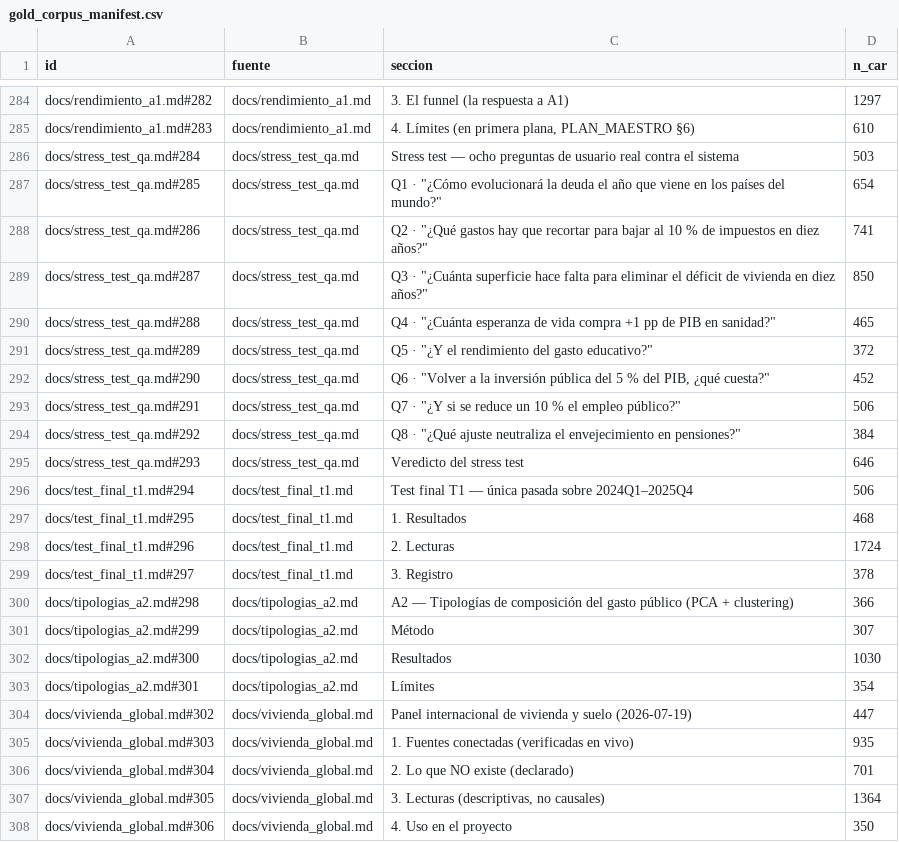
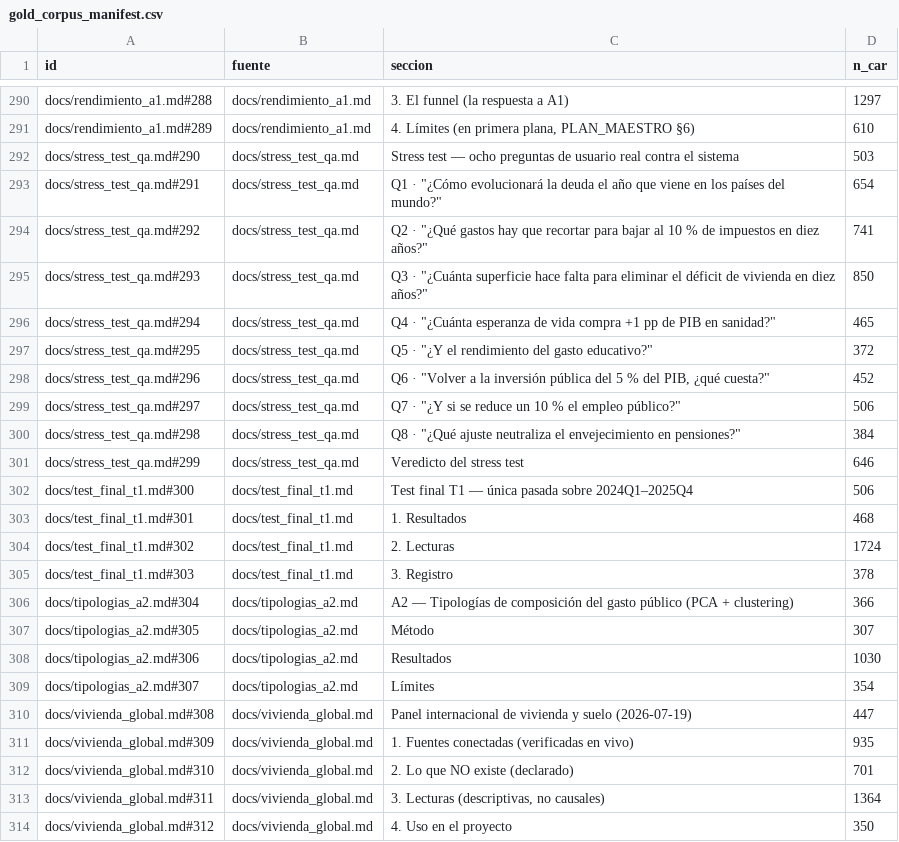
Before and after one commit to danribes/tfm-data-science, a CSV file: storage/gold/gold_corpus_manifest.csv, drawn as a sheet; only a part is shown, gaps mark what is left out; addresses are those after the commit; the diff covers the shown part only; the diff names each change by its address in the sheet, - before the commit and + after, or states it on an @@ line.

```diff
--- a/storage/gold/gold_corpus_manifest.csv
+++ b/storage/gold/gold_corpus_manifest.csv
-A290 (id): docs/rendimiento_a1.md#282
+A290 (id): docs/rendimiento_a1.md#288
-A291 (id): docs/rendimiento_a1.md#283
+A291 (id): docs/rendimiento_a1.md#289
-A292 (id): docs/stress_test_qa.md#284
+A292 (id): docs/stress_test_qa.md#290
-A293 (id): docs/stress_test_qa.md#285
+A293 (id): docs/stress_test_qa.md#291
-A294 (id): docs/stress_test_qa.md#286
+A294 (id): docs/stress_test_qa.md#292
-A295 (id): docs/stress_test_qa.md#287
+A295 (id): docs/stress_test_qa.md#293
-A296 (id): docs/stress_test_qa.md#288
+A296 (id): docs/stress_test_qa.md#294
-A297 (id): docs/stress_test_qa.md#289
+A297 (id): docs/stress_test_qa.md#295
-A298 (id): docs/stress_test_qa.md#290
+A298 (id): docs/stress_test_qa.md#296
-A299 (id): docs/stress_test_qa.md#291
+A299 (id): docs/stress_test_qa.md#297
-A300 (id): docs/stress_test_qa.md#292
+A300 (id): docs/stress_test_qa.md#298
-A301 (id): docs/stress_test_qa.md#293
+A301 (id): docs/stress_test_qa.md#299
-A302 (id): docs/test_final_t1.md#294
+A302 (id): docs/test_final_t1.md#300
-A303 (id): docs/test_final_t1.md#295
+A303 (id): docs/test_final_t1.md#301
-A304 (id): docs/test_final_t1.md#296
+A304 (id): docs/test_final_t1.md#302
-A305 (id): docs/test_final_t1.md#297
+A305 (id): docs/test_final_t1.md#303
-A306 (id): docs/tipologias_a2.md#298
+A306 (id): docs/tipologias_a2.md#304
-A307 (id): docs/tipologias_a2.md#299
+A307 (id): docs/tipologias_a2.md#305
-A308 (id): docs/tipologias_a2.md#300
+A308 (id): docs/tipologias_a2.md#306
-A309 (id): docs/tipologias_a2.md#301
+A309 (id): docs/tipologias_a2.md#307
-A310 (id): docs/vivienda_global.md#302
+A310 (id): docs/vivienda_global.md#308
-A311 (id): docs/vivienda_global.md#303
+A311 (id): docs/vivienda_global.md#309
-A312 (id): docs/vivienda_global.md#304
+A312 (id): docs/vivienda_global.md#310
-A313 (id): docs/vivienda_global.md#305
+A313 (id): docs/vivienda_global.md#311
-A314 (id): docs/vivienda_global.md#306
+A314 (id): docs/vivienda_global.md#312
```
Also changed, not shown: 6 added rows and 21 edited cells elsewhere in this file, 2 other files.
